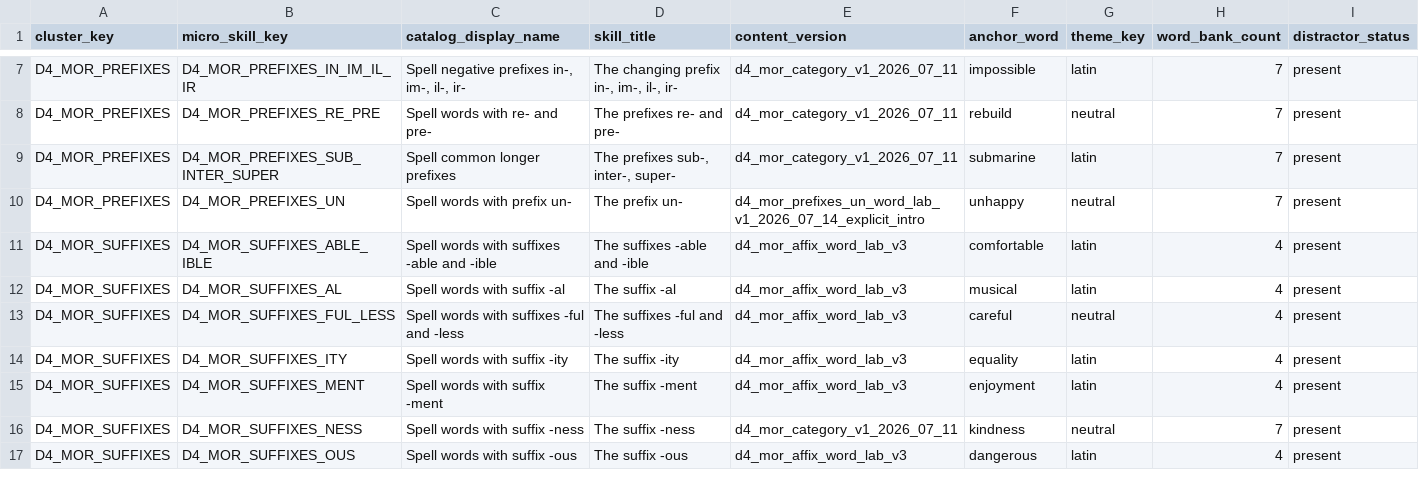
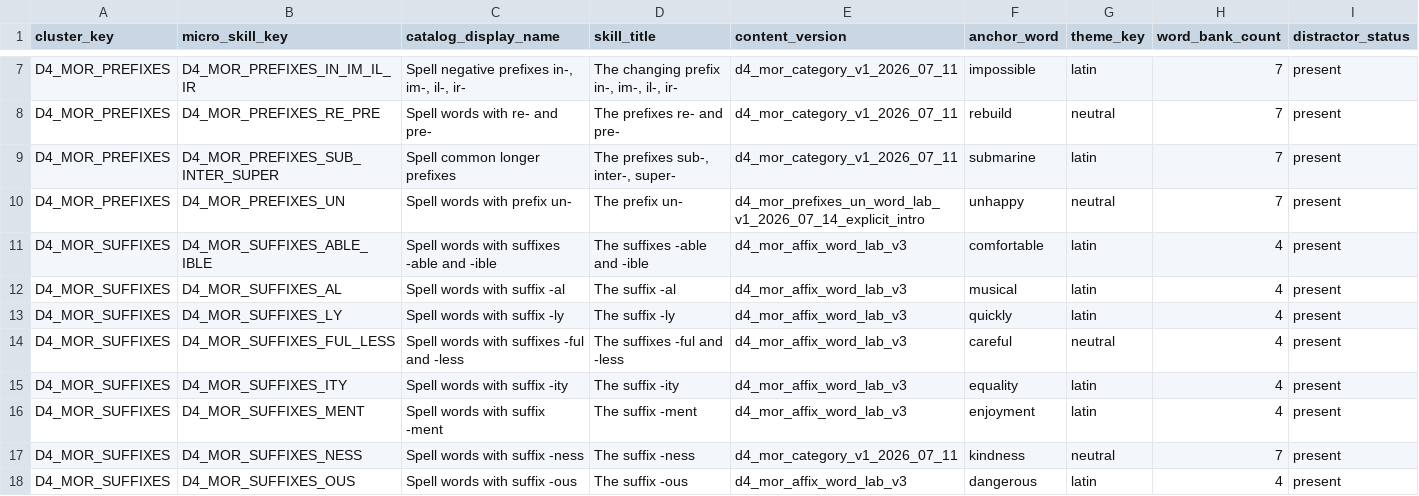
Before and after one commit to leesanderson1992-hash/scarletts-spells, a CSV file: docs/implementation/seed-data/adle-7-ui/control-matrix/d4-mor-experience-readiness-matrix.csv, drawn as a sheet; only a part is shown, gaps mark what is left out; rows hold the shown columns only; the diff names each change by its address in the sheet, - before the commit and + after, or states it on an @@ line.

```diff
--- a/docs/implementation/seed-data/adle-7-ui/control-matrix/d4-mor-experience-readiness-matrix.csv
+++ b/docs/implementation/seed-data/adle-7-ui/control-matrix/d4-mor-experience-readiness-matrix.csv
+row 13: D4_MOR_SUFFIXES | D4_MOR_SUFFIXES_LY | Spell words with suffix -ly | The suffix -ly | d4_mor_affix_word_lab_v3 | quickly | latin | 4 | present
```
Also changed, not shown: docs/implementation/seed-data/adle-7-ui/control-matrix/adle-7-ui-global-control-matrix.csv, 6 other files.
